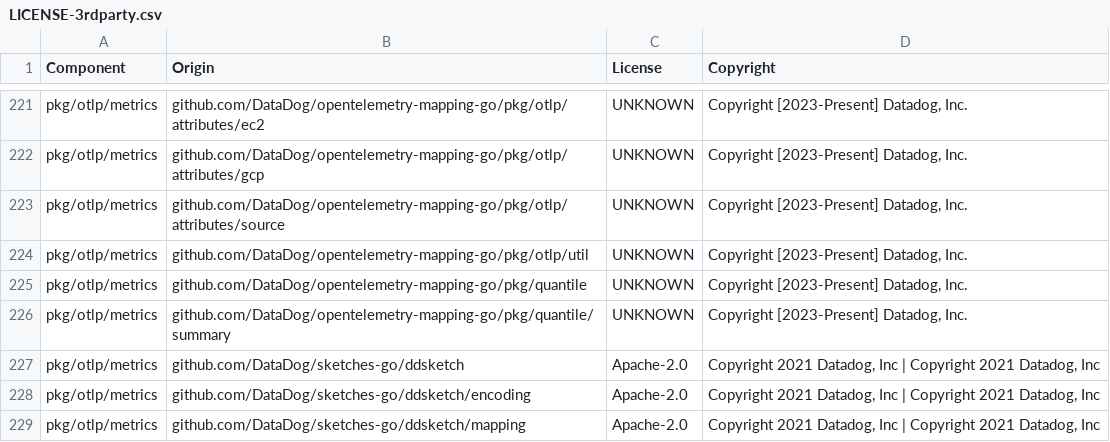
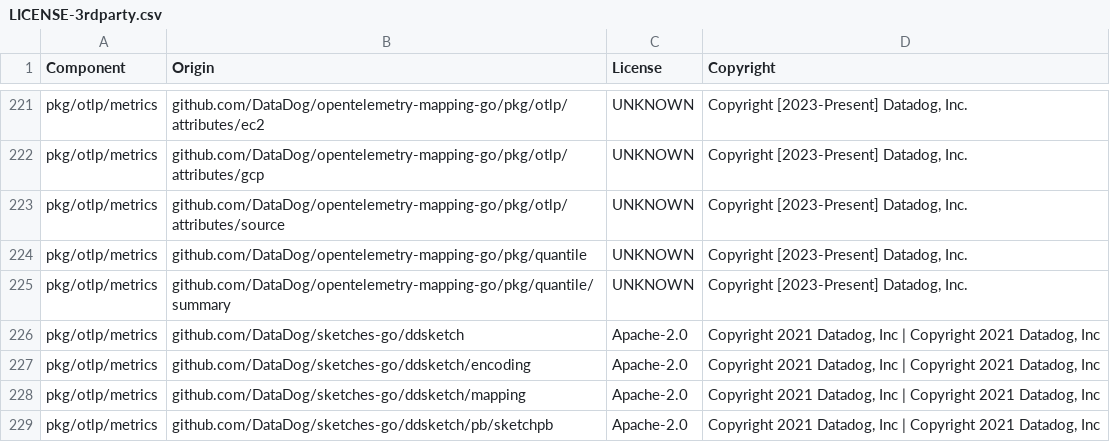
Before and after one commit to DataDog/opentelemetry-mapping-go, a CSV file: LICENSE-3rdparty.csv, drawn as a sheet; only a part is shown, gaps mark what is left out; the shorter side is filled out with more unchanged rows; the diff names each change by its address in the sheet, - before the commit and + after, or states it on an @@ line.

Commit message:
licenses

```diff
--- a/LICENSE-3rdparty.csv
+++ b/LICENSE-3rdparty.csv
-row 224: pkg/otlp/metrics | github.com/DataDog/opentelemetry-mapping-go/pkg/otlp/util | UNKNOWN | Copyright [2023-Present] Datadog, Inc.
```
